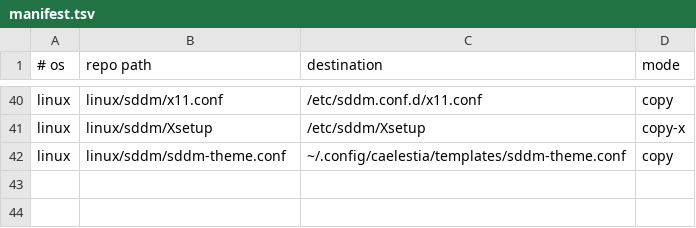
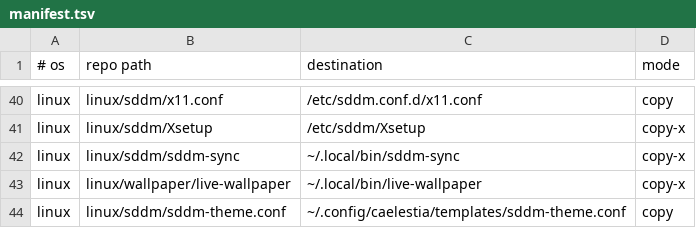
Before and after one commit to roynulrohan/dotfiles, a TSV file: manifest.tsv, drawn as a sheet; only a part is shown, gaps mark what is left out; the diff names each change by its address in the sheet, - before the commit and + after, or states it on an @@ line.

Commit message:
wallpaper: live wallpapers per monitor, and a login-screen video (cachy-os)
live-wallpaper starts linux-wallpaperengine with one Wallpaper Engine Workshop
wallpaper per connected monitor (Eri Uesugi on DP-1, Citrus on HDMI-A-1, Rain on
DP-2), muted and filling the screen; hypr-user.lua runs it once at Hyprland
start. caelestia's wallpaper stays underneath as a still of the main one, so the
dynamic colours, lock screen and login screen follow it, and it shows if the
live wallpaper stops. SETUP.md records the requirements (Steam and Wallpaper
Engine through Proton), the tested wallpapers, property overrides and how to
take the still frames.

sddm-sync runs the caelestia SDDM theme's sync and then reinstalls the login
video (a 1080p silent copy of the main wallpaper), which the theme's sync.sh
deletes as a stale background.

```diff
--- a/manifest.tsv
+++ b/manifest.tsv
+row 42: linux | linux/sddm/sddm-sync | ~/.local/bin/sddm-sync | copy-x
+row 43: linux | linux/wallpaper/live-wallpaper | ~/.local/bin/live-wallpaper | copy-x
```
Also changed, not shown: 8 other files.
